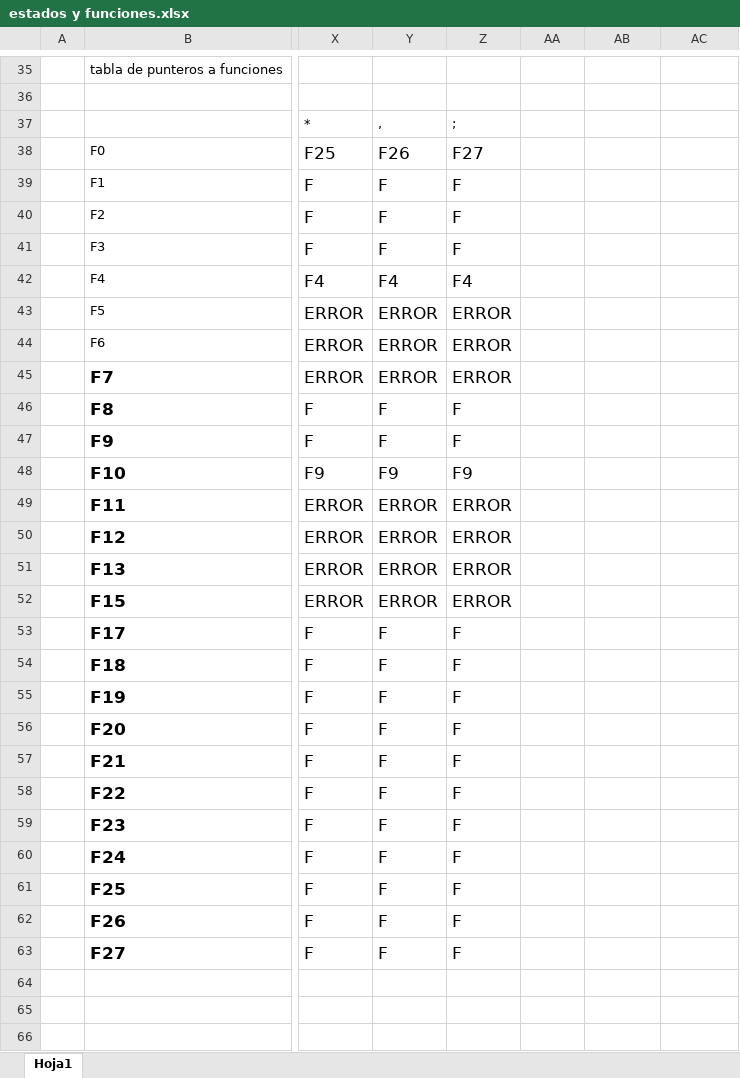
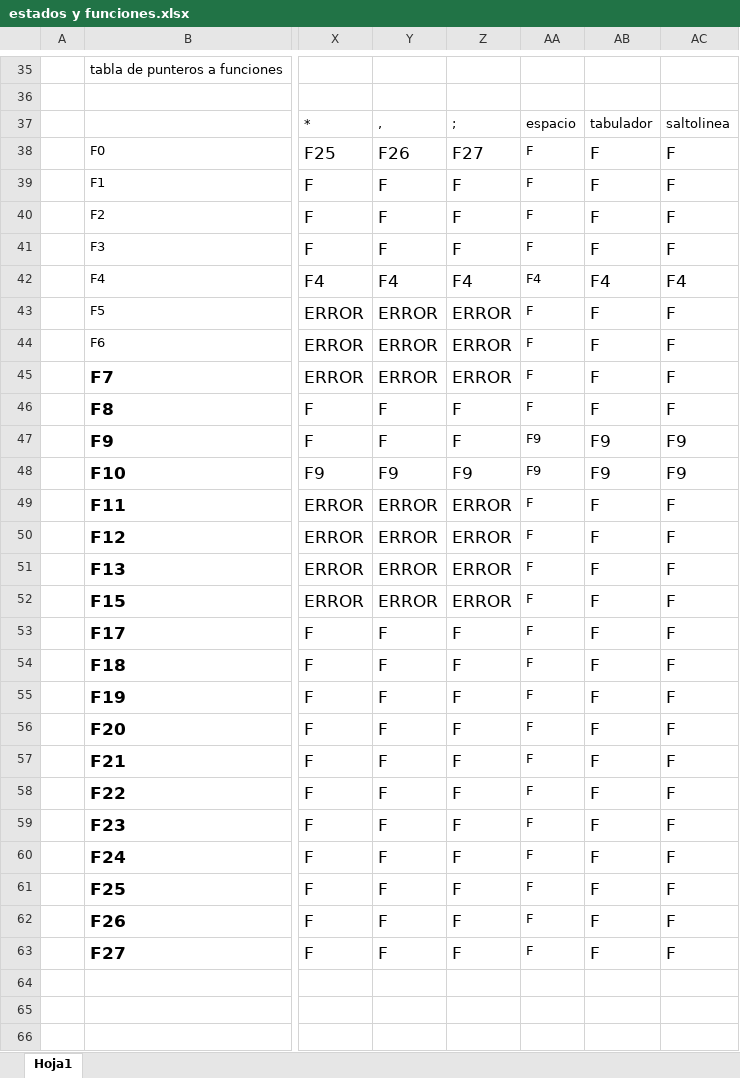
Before and after one commit to LuisRomero13/Compiladores2021, an Excel workbook: estados y funciones.xlsx, sheet Hoja1, drawn as a sheet; only a part is shown, gaps mark what is left out; values as stored, in another font and other column widths than the file's, no borders; the diff names each change by its address in the sheet, - before the commit and + after, or states it on an @@ line.

```diff
--- a/estados y funciones.xlsx (sheet Hoja1)
+++ b/estados y funciones.xlsx (sheet Hoja1)
-AA37: (empty)
+AA37: espacio
-AB37: (empty)
+AB37: tabulador
-AC37: (empty)
+AC37: saltolinea
-AA38:AA41: (empty)
+AA38:AA41: F
-AB38:AB41: (empty)
+AB38:AB41: F
-AC38:AC41: (empty)
+AC38:AC41: F
-AA42: (empty)
+AA42: F4
-AB42: (empty)
+AB42: F4
-AC42: (empty)
+AC42: F4
-AA43:AA46: (empty)
+AA43:AA46: F
-AB43:AB46: (empty)
+AB43:AB46: F
-AC43:AC46: (empty)
+AC43:AC46: F
-AA47:AA48: (empty)
+AA47:AA48: F9
-AB47:AB48: (empty)
+AB47:AB48: F9
-AC47:AC48: (empty)
+AC47:AC48: F9
-AA49:AA63: (empty)
+AA49:AA63: F
-AB49:AB63: (empty)
+AB49:AB63: F
-AC49:AC63: (empty)
+AC49:AC63: F
```
Also changed, not shown: 1 other file.
